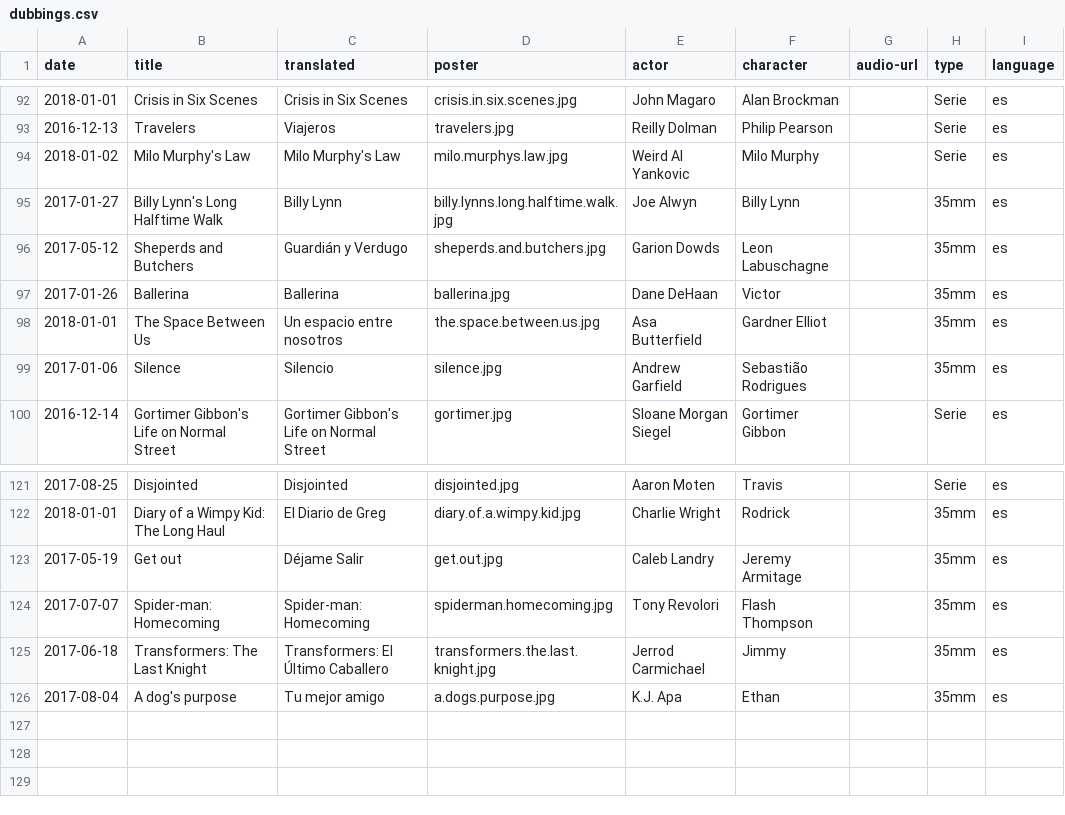
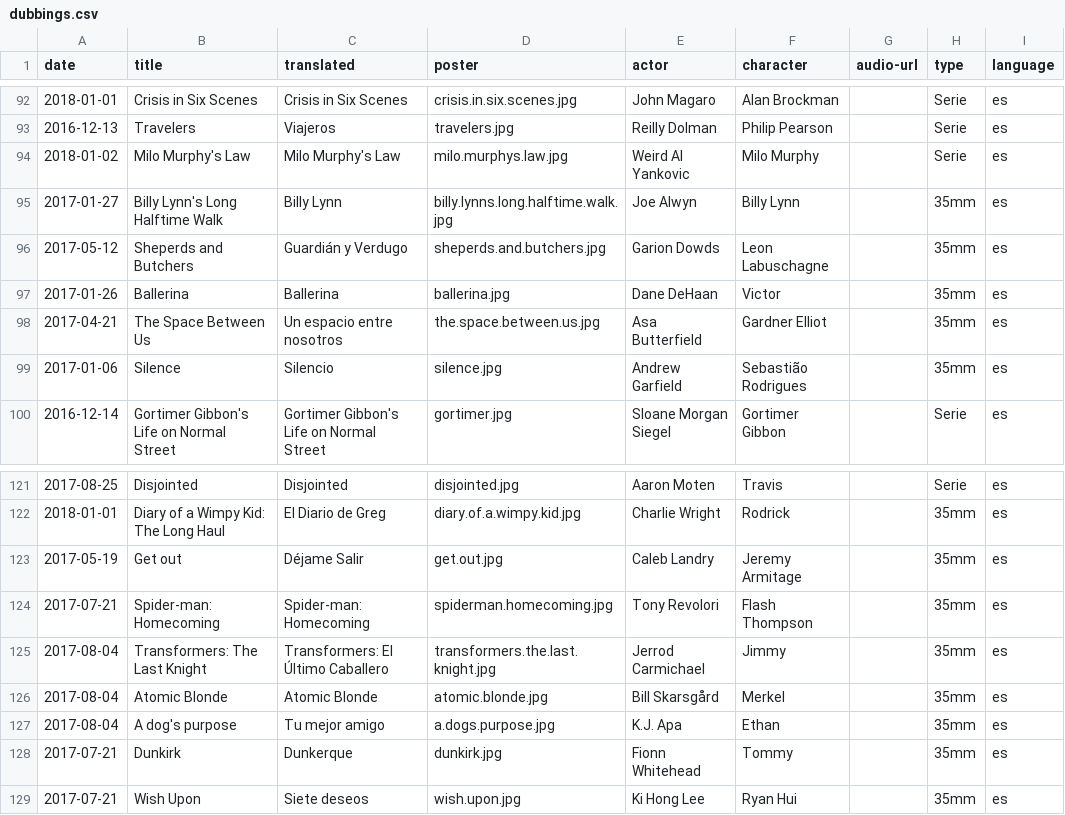
Before and after one commit to mutsuda/mutsuda.github.io, a CSV file: _data/dubbings.csv, drawn as a sheet; only a part is shown, gaps mark what is left out.

```diff
--- a/_data/dubbings.csv
+++ b/_data/dubbings.csv
@@ -97,3 +97,3 @@ date,title,translated,poster,actor,character,audio-url,type,language
 2017-01-26,Ballerina,Ballerina,ballerina.jpg,Dane DeHaan,Victor,,35mm,es
-2018-01-01,The Space Between Us,Un espacio entre nosotros,the.space.between.us.jpg,Asa Butterfield,Gardner Elliot,,35mm,es
+2017-04-21,The Space Between Us,Un espacio entre nosotros,the.space.between.us.jpg,Asa Butterfield,Gardner Elliot,,35mm,es
 2017-01-06,Silence,Silencio,silence.jpg,Andrew Garfield,Sebastião Rodrigues,,35mm,es
@@ -123,4 +123,7 @@ date,title,translated,poster,actor,character,audio-url,type,language
 2017-05-19,Get out,Déjame Salir,get.out.jpg,Caleb Landry,Jeremy Armitage,,35mm,es
-2017-07-07,Spider-man: Homecoming,Spider-man: Homecoming,spiderman.homecoming.jpg,Tony Revolori,Flash Thompson,,35mm,es
-2017-06-18,Transformers: The Last Knight,Transformers: El Último Caballero,transformers.the.last.knight.jpg,Jerrod Carmichael,Jimmy,,35mm,es
+2017-07-21,Spider-man: Homecoming,Spider-man: Homecoming,spiderman.homecoming.jpg,Tony Revolori,Flash Thompson,,35mm,es
+2017-08-04,Transformers: The Last Knight,Transformers: El Último Caballero,transformers.the.last.knight.jpg,Jerrod Carmichael,Jimmy,,35mm,es
+2017-08-04,Atomic Blonde,Atomic Blonde,atomic.blonde.jpg,Bill Skarsgård,Merkel,,35mm,es
 2017-08-04,A dog's purpose,Tu mejor amigo,a.dogs.purpose.jpg,K.J. Apa,Ethan,,35mm,es
+2017-07-21,Dunkirk,Dunkerque,dunkirk.jpg,Fionn Whitehead,Tommy,,35mm,es
+2017-07-21,Wish Upon,Siete deseos,wish.upon.jpg,Ki Hong Lee,Ryan Hui,,35mm,es
```
Also changed, not shown: 3 other files.
